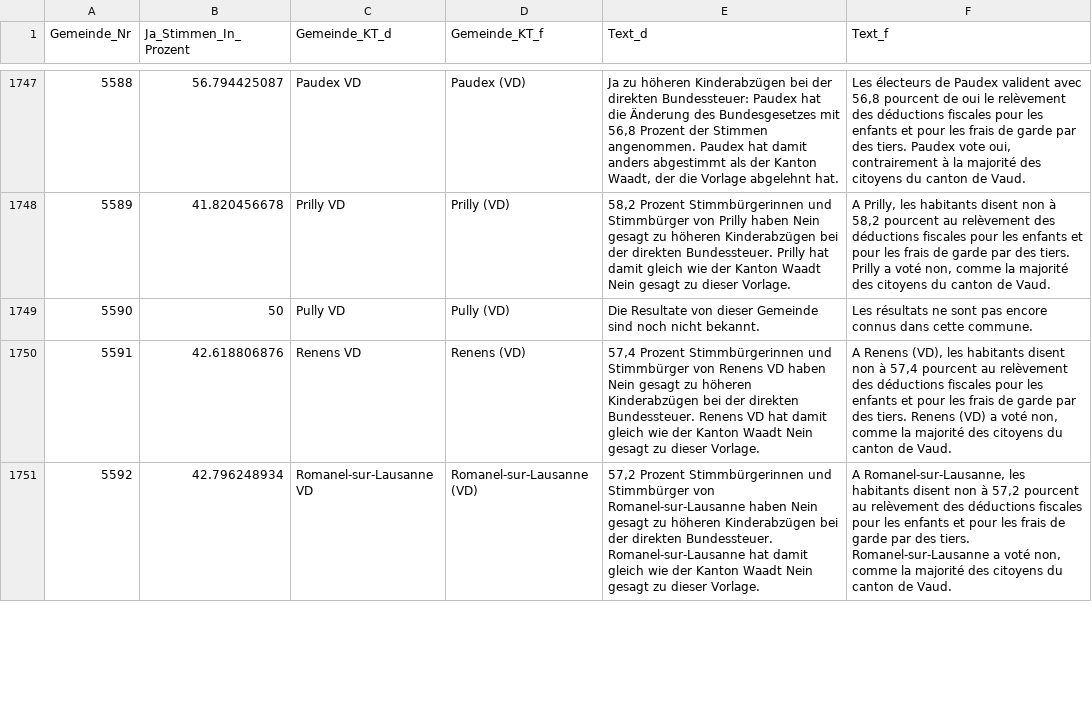
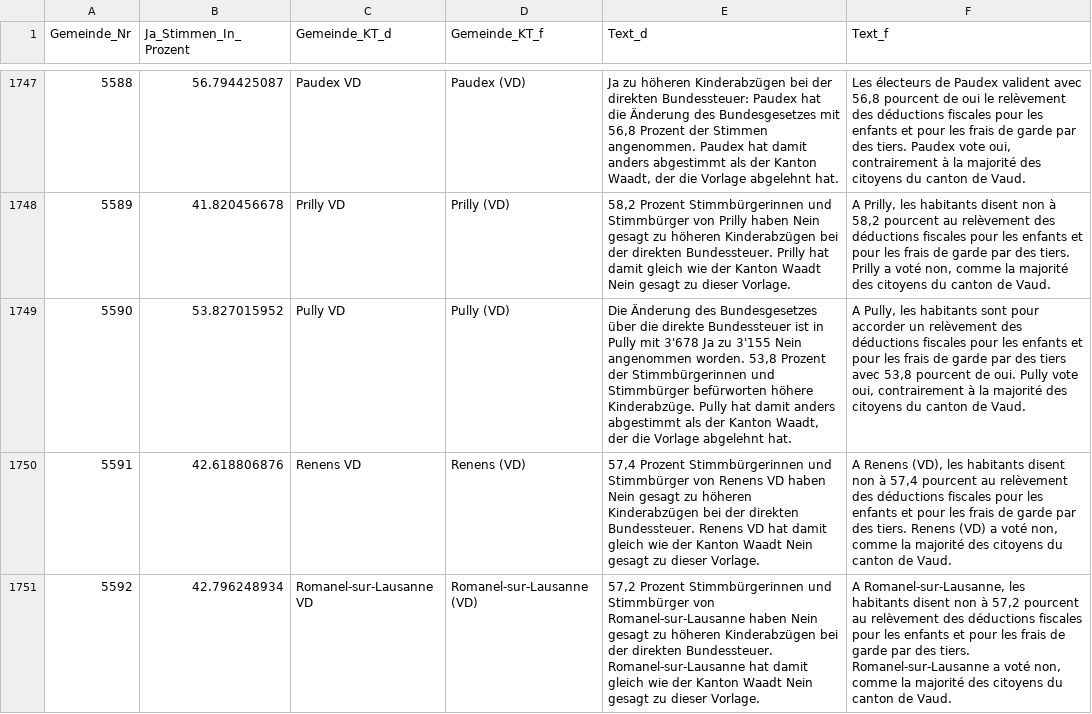
Before and after one commit to awp-finanznachrichten/lena, a CSV file: Output/Bundessteuer_dw.csv, drawn as a sheet; only a part is shown, gaps mark what is left out.

```diff
--- a/Output/Bundessteuer_dw.csv
+++ b/Output/Bundessteuer_dw.csv
@@ -1748,3 +1748,3 @@
 5589,41.820456678,"Prilly VD","Prilly (VD)","58,2 Prozent Stimmbürgerinnen und Stimmbürger von Prilly haben Nein gesagt zu höheren Kinderabzügen bei der direkten Bundessteuer. Prilly hat damit gleich wie der Kanton Waadt Nein gesagt zu dieser Vorlage.","A Prilly, les habitants disent non à 58,2 pourcent au relèvement des déductions fiscales pour les enfants et pour les frais de garde par des tiers. Prilly a voté non, comme la majorité des citoyens du canton de Vaud."
-5590,50,"Pully VD","Pully (VD)","Die Resultate von dieser Gemeinde sind noch nicht bekannt.","Les résultats ne sont pas encore connus dans cette commune."
+5590,53.827015952,"Pully VD","Pully (VD)","Die Änderung des Bundesgesetzes über die direkte Bundessteuer ist in Pully mit 3'678 Ja zu 3'155 Nein angenommen worden. 53,8 Prozent der Stimmbürgerinnen und Stimmbürger befürworten höhere Kinderabzüge. Pully hat damit anders abgestimmt als der Kanton Waadt, der die Vorlage abgelehnt hat.","A Pully, les habitants sont pour accorder un relèvement des déductions fiscales pour les enfants et pour les frais de garde par des tiers avec 53,8 pourcent de oui. Pully vote oui, contrairement à la majorité des citoyens du canton de Vaud."
 5591,42.618806876,"Renens VD","Renens (VD)","57,4 Prozent Stimmbürgerinnen und Stimmbürger von Renens VD haben Nein gesagt zu höheren Kinderabzügen bei der direkten Bundessteuer. Renens VD hat damit gleich wie der Kanton Waadt Nein gesagt zu dieser Vorlage.","A Renens (VD), les habitants disent non à 57,4 pourcent au relèvement des déductions fiscales pour les enfants et pour les frais de garde par des tiers. Renens (VD) a voté non, comme la majorité des citoyens du canton de Vaud."
```
Also changed, not shown: Output/Erwerbsersatz_dw.csv, Output/Jagdgesetz_dw.csv, 2 other files.
